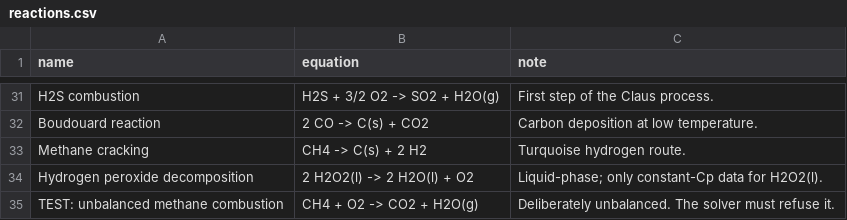
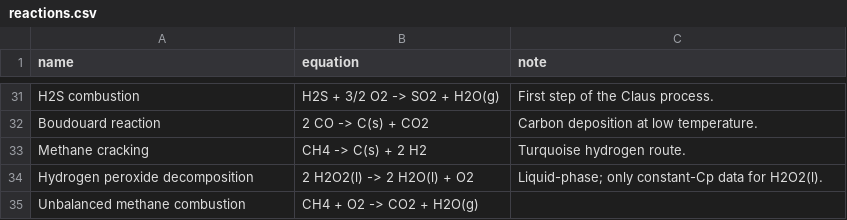
Before and after one commit to divyanukala-sys/reaction-solver, a CSV file: thermo_web/data/reactions.csv, drawn as a sheet; only a part is shown, gaps mark what is left out.

```diff
--- a/thermo_web/data/reactions.csv
+++ b/thermo_web/data/reactions.csv
@@ -34,2 +34,2 @@ Methane cracking,CH4 -> C(s) + 2 H2,Turquoise hydrogen route.
 Hydrogen peroxide decomposition,2 H2O2(l) -> 2 H2O(l) + O2,Liquid-phase; only constant-Cp data for H2O2(l).
-TEST: unbalanced methane combustion,CH4 + O2 -> CO2 + H2O(g),Deliberately unbalanced. The solver must refuse it.
+Unbalanced methane combustion,CH4 + O2 -> CO2 + H2O(g),
```
Also changed, not shown: 4 other files.
